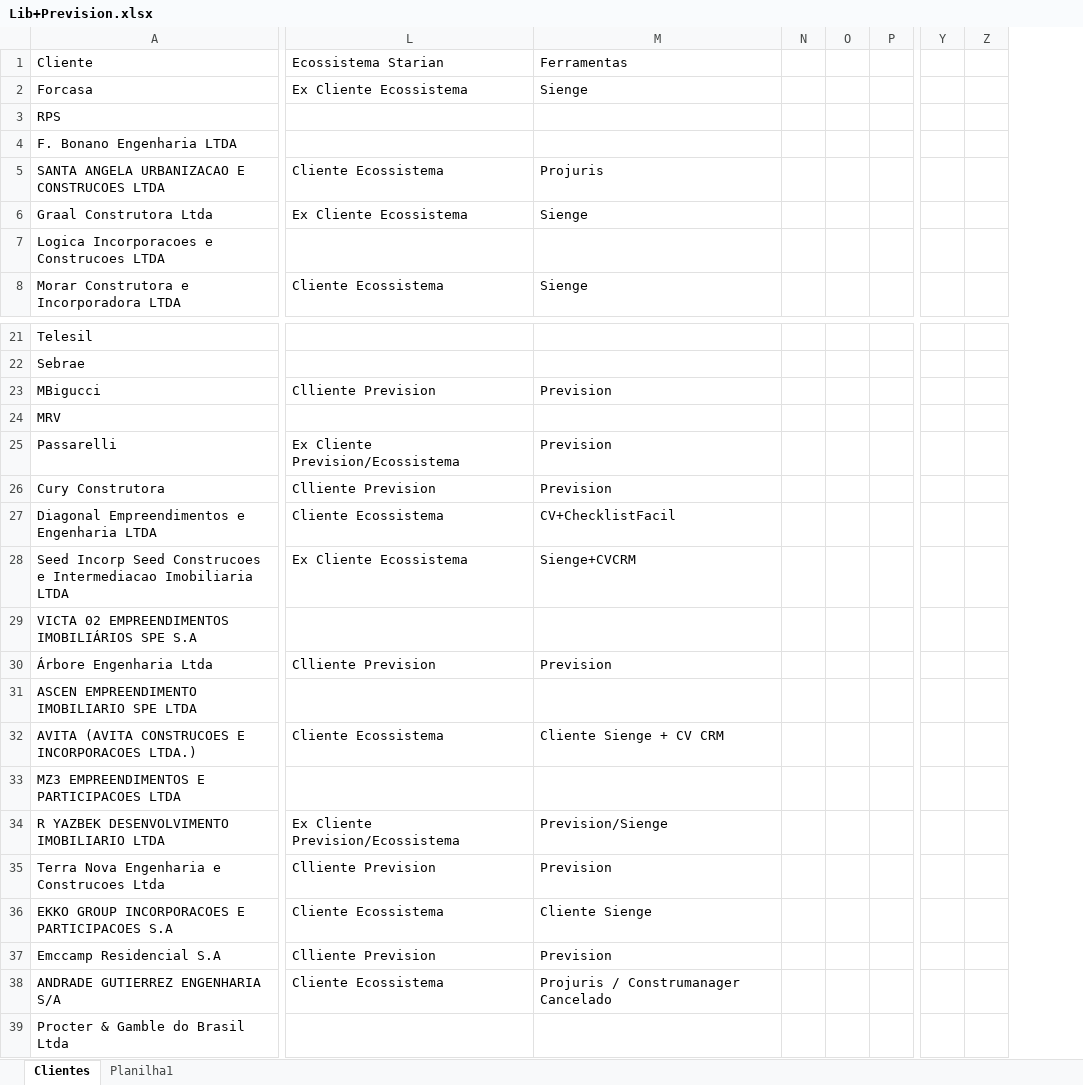
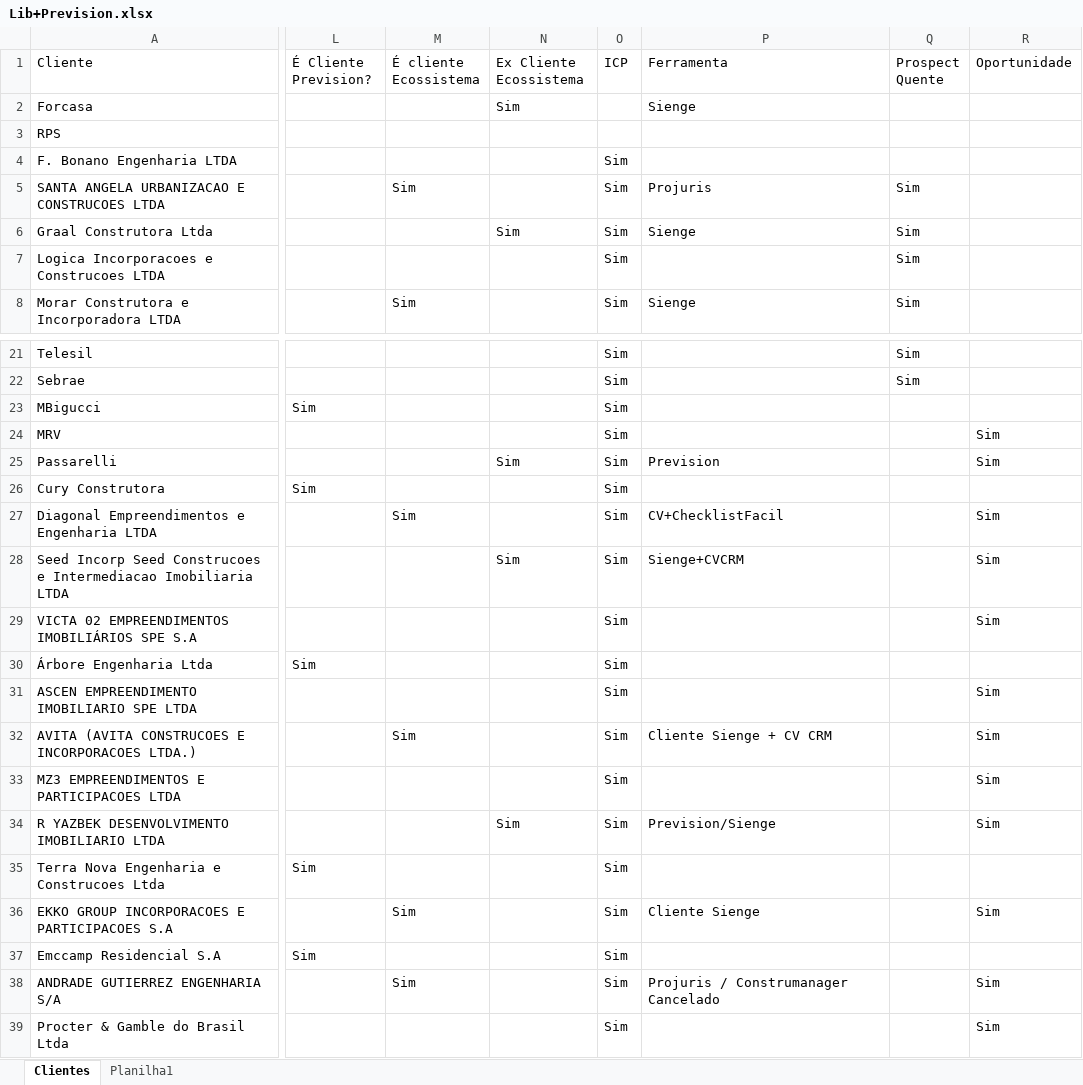
Before and after one commit to jprepa/Dashboard-Prevision-x-LIB, an Excel workbook: Lib+Prevision.xlsx, sheet Clientes, drawn as a sheet; only a part is shown, gaps mark what is left out; values as stored, in another font and other column widths than the file's, no cell formats; removed rows and columns are numbered as before the commit, all else as after; the diff covers the shown part only; the diff names each change by its address in the sheet, - before the commit and + after, or states it on an @@ line.

Commit message:
Add files via upload

```diff
--- a/Lib+Prevision.xlsx (sheet Clientes)
+++ b/Lib+Prevision.xlsx (sheet Clientes)
-column L (Ecossistema Starian), rows 2-8: Ex Cliente Ecossistema |  |  | Cliente Ecossistema | Ex Cliente Ecossistema |  | Cliente Ecossistema; rows 23-38: Clliente Prevision |  | Ex Cliente Prevision/Ecossistema | Clliente Prevision | Cliente Ecossistema | Ex Cliente Ecossistema |  | Clliente Prevision |  | Cliente Ecossistema |  | Ex Cliente Prevision/Ecossistema | Clliente Prevision | Cliente Ecossistema | Clliente Prevision | Cliente Ecossistema
+column L (É Cliente Prevision?), rows 23-37: Sim |  |  | Sim |  |  |  | Sim |  |  |  |  | Sim |  | Sim
+column M (É cliente Ecossistema), rows 5-8: Sim |  |  | Sim; rows 27-38: Sim |  |  |  |  | Sim |  |  |  | Sim |  | Sim
+column N (Ex Cliente Ecossistema), rows 2-6: Sim |  |  |  | Sim; rows 25-34: Sim |  |  | Sim |  |  |  |  |  | Sim
+column O (ICP), rows 4-8: all Sim; rows 21-39: all Sim
-column N, empty
-column O, empty
-column P, empty
-column Y, empty
-column Z, empty
+column Q (Prospect Quente), rows 5-8: all Sim; rows 21-22: Sim | Sim
+column R (Oportunidade), rows 24-39: Sim | Sim |  | Sim | Sim | Sim |  | Sim | Sim | Sim | Sim |  | Sim |  | Sim | Sim
-P1: Ferramentas
+P1: Ferramenta
-P23 (Ferramenta): Prevision
+P23 (Ferramenta): (empty)
-P26 (Ferramenta): Prevision
+P26 (Ferramenta): (empty)
-P30 (Ferramenta): Prevision
+P30 (Ferramenta): (empty)
-P35 (Ferramenta): Prevision
+P35 (Ferramenta): (empty)
-P37 (Ferramenta): Prevision
+P37 (Ferramenta): (empty)
```
Also changed, not shown: 8 removed columns and 2 edited cells elsewhere in this sheet, sheet Planilha1, cell formats.
